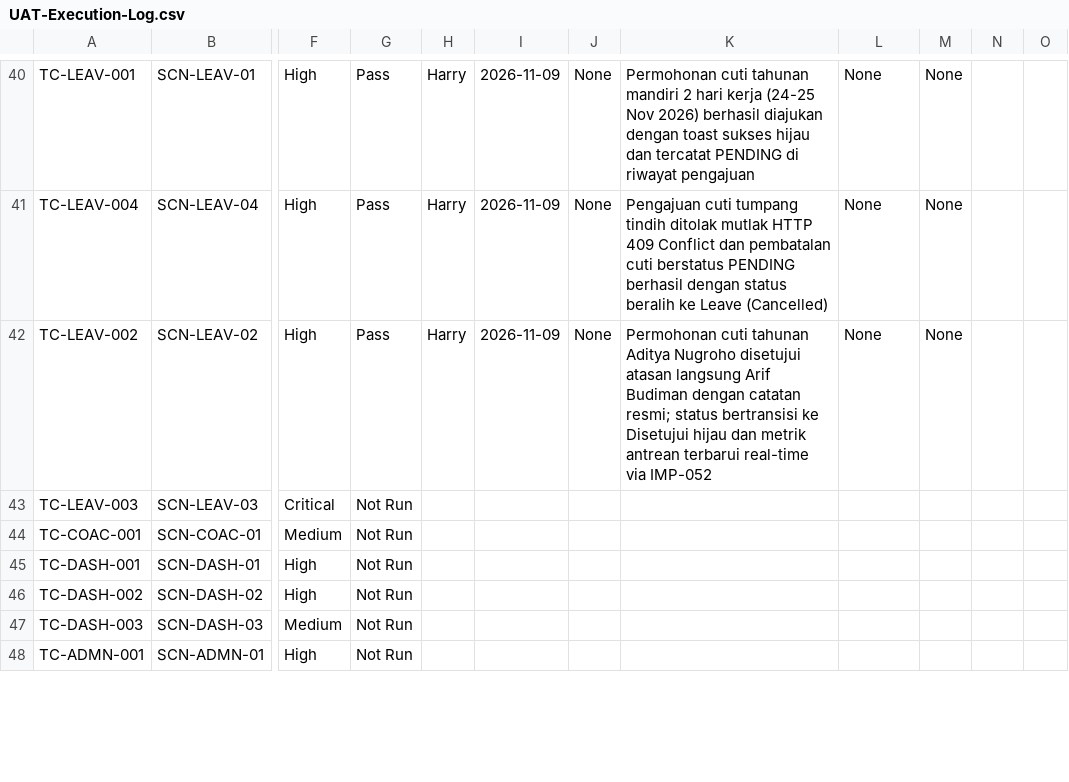
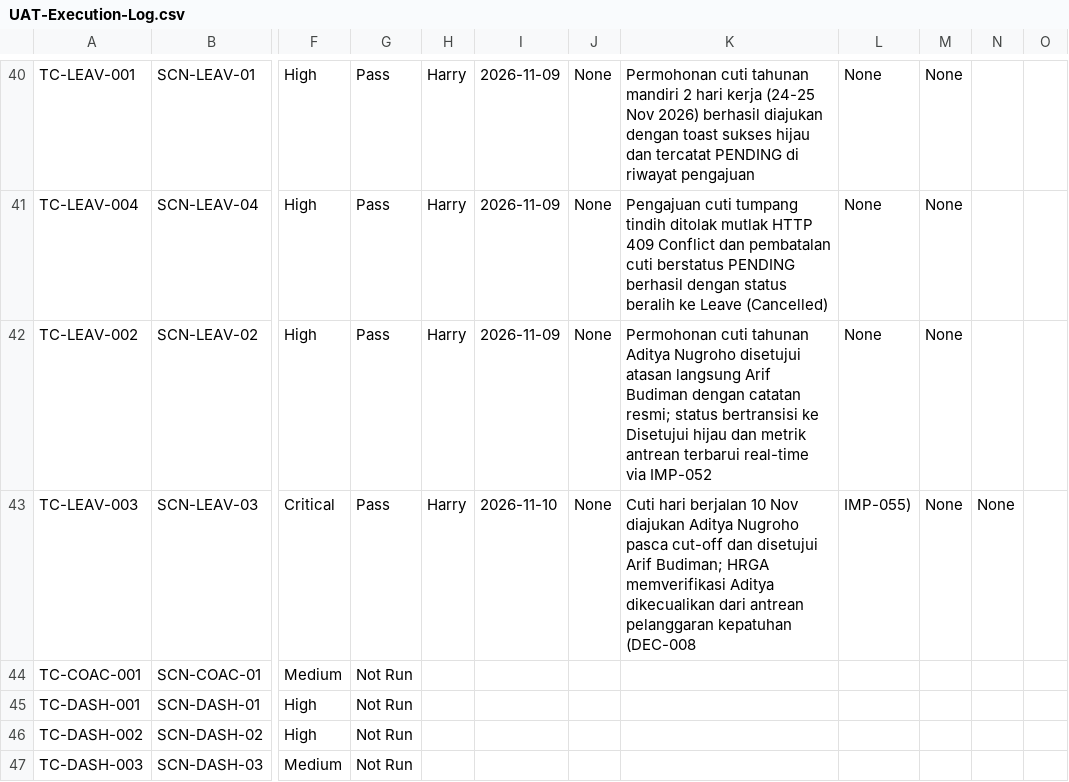
Before and after one commit to harrymx1/Dutamedia-WorkPulse, a CSV file: UAT/UAT-Execution-Log.csv, drawn as a sheet; only a part is shown, gaps mark what is left out; the shorter side is filled out with more unchanged rows; the diff names each change by its address in the sheet, - before the commit and + after, or states it on an @@ line.

```diff
--- a/UAT/UAT-Execution-Log.csv
+++ b/UAT/UAT-Execution-Log.csv
-G43: Not Run
+G43: Pass
-H43: (empty)
+H43: Harry
-I43: (empty)
+I43: 2026-11-10
-J43: (empty)
+J43: None
-K43: (empty)
+K43: Cuti hari berjalan 10 Nov diajukan Aditya Nugroho pasca cut-off dan disetujui Arif Budiman; HRGA memverifikasi Aditya dikecualikan dari antrean pelanggaran kepatuhan (DEC-008
-L43: (empty)
+L43: IMP-055)
-M43: (empty)
+M43: None
-N43: (empty)
+N43: None
```
Also changed, not shown: 6 other files.
